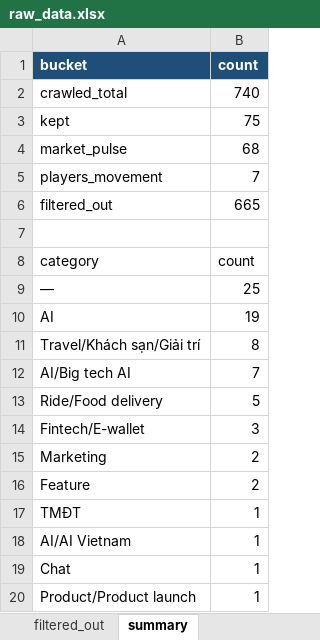
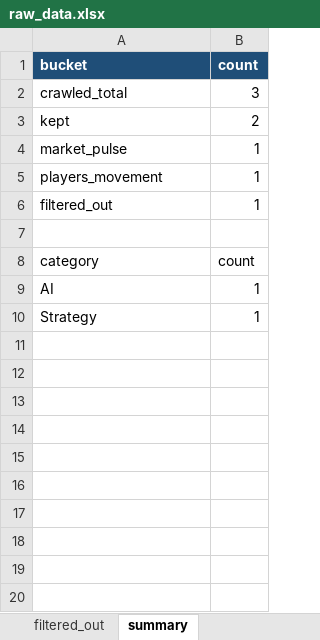
Before and after one commit to Hienhd15411/MR, an Excel workbook: output/raw_data.xlsx, sheet summary, drawn as a sheet; values as stored, in another font and other column widths than the file's, no borders; removed rows and columns are numbered as before the commit, all else as after; the diff names each change by its address in the sheet, - before the commit and + after, or states it on an @@ line.

```diff
--- a/output/raw_data.xlsx (sheet summary)
+++ b/output/raw_data.xlsx (sheet summary)
-B2 (count): 740
+B2 (count): 3
-B3 (count): 75
+B3 (count): 2
-B4 (count): 68
+B4 (count): 1
-B5 (count): 7
+B5 (count): 1
-B6 (count): 665
+B6 (count): 1
-row 9: — | 25
-B9 (count): 19
+B9 (count): 1
-row 11: Travel/Khách sạn/Giải trí | 8
-row 12: AI/Big tech AI | 7
-row 13: Ride/Food delivery | 5
-row 14: Fintech/E-wallet | 3
-row 15: Marketing | 2
-row 16: Feature | 2
-row 17: TMĐT | 1
-row 18: AI/AI Vietnam | 1
-A10 (bucket): Chat
+A10 (bucket): Strategy
-row 20: Product/Product launch | 1
```
Also changed, not shown: sheet filtered_out, sheet raw_data, sheet market_pulse, sheet players_movement, 4 other files.
